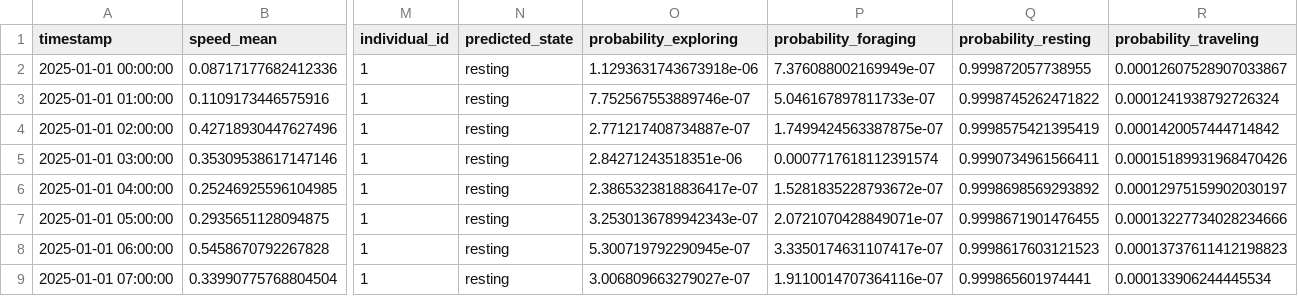
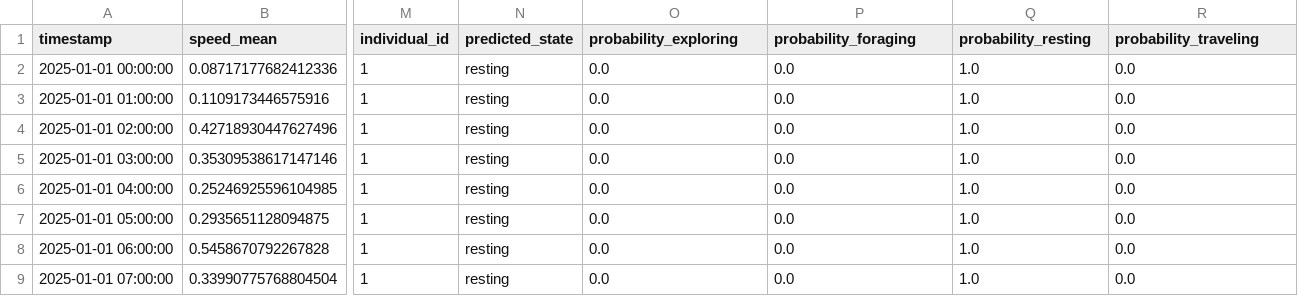
Before and after one commit to RicardoFernandes17/MLProject2024, a CSV file: data/results/predictions.csv, drawn as a sheet; only a part is shown, gaps mark what is left out; the diff covers the shown part only; the diff names each change by its address in the sheet, - before the commit and + after, or states it on an @@ line.

```diff
--- a/data/results/predictions.csv
+++ b/data/results/predictions.csv
-O2 (probability_exploring): 1.1293631743673918e-06
+O2 (probability_exploring): 0.0
-P2 (probability_foraging): 7.376088002169949e-07
+P2 (probability_foraging): 0.0
-Q2 (probability_resting): 0.999872057738955
+Q2 (probability_resting): 1.0
-R2 (probability_traveling): 0.00012607528907033867
+R2 (probability_traveling): 0.0
-O3 (probability_exploring): 7.752567553889746e-07
+O3 (probability_exploring): 0.0
-P3 (probability_foraging): 5.046167897811733e-07
+P3 (probability_foraging): 0.0
-Q3 (probability_resting): 0.9998745262471822
+Q3 (probability_resting): 1.0
-R3 (probability_traveling): 0.0001241938792726324
+R3 (probability_traveling): 0.0
-O4 (probability_exploring): 2.771217408734887e-07
+O4 (probability_exploring): 0.0
-P4 (probability_foraging): 1.7499424563387875e-07
+P4 (probability_foraging): 0.0
-Q4 (probability_resting): 0.9998575421395419
+Q4 (probability_resting): 1.0
-R4 (probability_traveling): 0.0001420057444714842
+R4 (probability_traveling): 0.0
-O5 (probability_exploring): 2.84271243518351e-06
+O5 (probability_exploring): 0.0
-P5 (probability_foraging): 0.0007717618112391574
+P5 (probability_foraging): 0.0
-Q5 (probability_resting): 0.9990734961566411
+Q5 (probability_resting): 1.0
-R5 (probability_traveling): 0.00015189931968470426
+R5 (probability_traveling): 0.0
-O6 (probability_exploring): 2.3865323818836417e-07
+O6 (probability_exploring): 0.0
-P6 (probability_foraging): 1.5281835228793672e-07
+P6 (probability_foraging): 0.0
-Q6 (probability_resting): 0.9998698569293892
+Q6 (probability_resting): 1.0
-R6 (probability_traveling): 0.00012975159902030197
+R6 (probability_traveling): 0.0
-O7 (probability_exploring): 3.2530136789942343e-07
+O7 (probability_exploring): 0.0
-P7 (probability_foraging): 2.0721070428849071e-07
+P7 (probability_foraging): 0.0
-Q7 (probability_resting): 0.9998671901476455
+Q7 (probability_resting): 1.0
-R7 (probability_traveling): 0.00013227734028234666
+R7 (probability_traveling): 0.0
-O8 (probability_exploring): 5.300719792290945e-07
+O8 (probability_exploring): 0.0
-P8 (probability_foraging): 3.3350174631107417e-07
+P8 (probability_foraging): 0.0
-Q8 (probability_resting): 0.9998617603121523
+Q8 (probability_resting): 1.0
-R8 (probability_traveling): 0.00013737611412198823
+R8 (probability_traveling): 0.0
-O9 (probability_exploring): 3.006809663279027e-07
+O9 (probability_exploring): 0.0
-P9 (probability_foraging): 1.9110014707364116e-07
+P9 (probability_foraging): 0.0
-Q9 (probability_resting): 0.999865601974441
+Q9 (probability_resting): 1.0
-R9 (probability_traveling): 0.000133906244445534
+R9 (probability_traveling): 0.0
```
Also changed, not shown: 97 edited cells elsewhere in this file, 10 other files.
